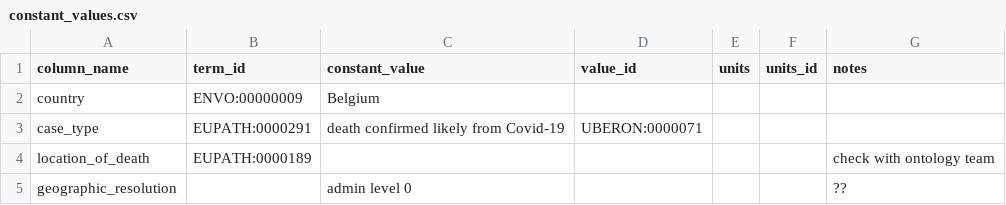
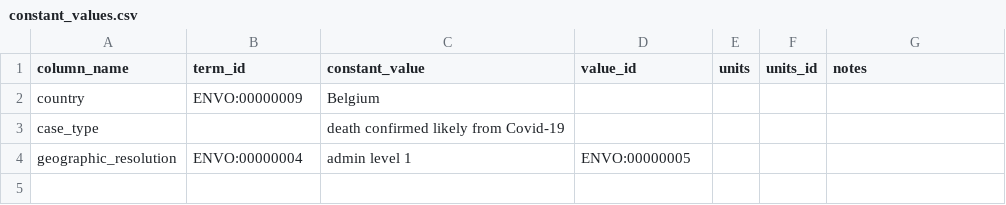
Before and after one commit to gabrielburcea/maps, a CSV file: belgium_cases_mort/constant_values.csv, drawn as a sheet.

Commit message:
adding belgium_cases_mort

```diff
--- a/belgium_cases_mort/constant_values.csv
+++ b/belgium_cases_mort/constant_values.csv
@@ -2,4 +2,3 @@
 country,ENVO:00000009,Belgium,,,,
-case_type,EUPATH:0000291,death confirmed likely from Covid-19,UBERON:0000071,,,
-location_of_death,EUPATH:0000189,,,,,check with ontology team
-geographic_resolution,,admin level 0,,,,??
+case_type,,death confirmed likely from Covid-19,,,,
+geographic_resolution,ENVO:00000004,admin level 1,ENVO:00000005,,,
```
Also changed, not shown: 10 other files.
